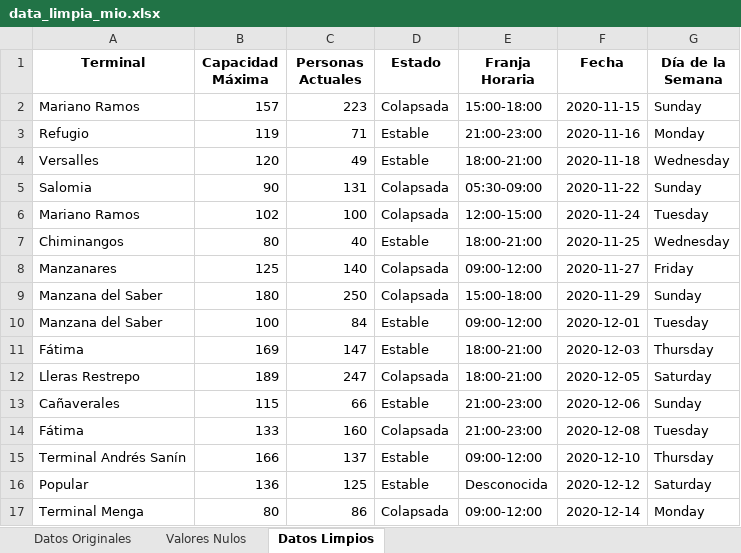
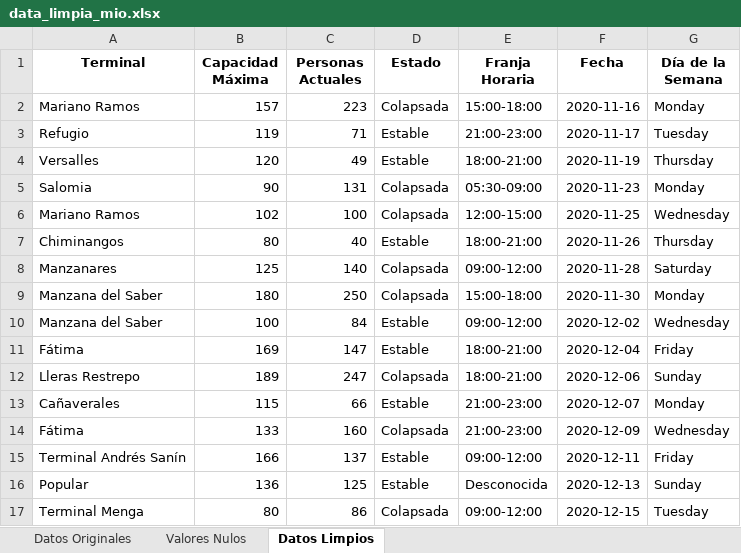
Before and after one commit to MaelHerrera800/Proyecto-VisionCali, an Excel workbook: data_limpia_mio.xlsx, sheet Datos Limpios, drawn as a sheet; only a part is shown; values as stored, in another font and other column widths than the file's, no borders; the diff covers the shown part only; the diff names each change by its address in the sheet, - before the commit and + after, or states it on an @@ line.

```diff
--- a/data_limpia_mio.xlsx (sheet Datos Limpios)
+++ b/data_limpia_mio.xlsx (sheet Datos Limpios)
-F2 (Fecha): 2020-11-15
+F2 (Fecha): 2020-11-16
-G2 (Día de la Semana): Sunday
+G2 (Día de la Semana): Monday
-F3 (Fecha): 2020-11-16
+F3 (Fecha): 2020-11-17
-G3 (Día de la Semana): Monday
+G3 (Día de la Semana): Tuesday
-F4 (Fecha): 2020-11-18
+F4 (Fecha): 2020-11-19
-G4 (Día de la Semana): Wednesday
+G4 (Día de la Semana): Thursday
-F5 (Fecha): 2020-11-22
+F5 (Fecha): 2020-11-23
-G5 (Día de la Semana): Sunday
+G5 (Día de la Semana): Monday
-F6 (Fecha): 2020-11-24
+F6 (Fecha): 2020-11-25
-G6 (Día de la Semana): Tuesday
+G6 (Día de la Semana): Wednesday
-F7 (Fecha): 2020-11-25
+F7 (Fecha): 2020-11-26
-G7 (Día de la Semana): Wednesday
+G7 (Día de la Semana): Thursday
-F8 (Fecha): 2020-11-27
+F8 (Fecha): 2020-11-28
-G8 (Día de la Semana): Friday
+G8 (Día de la Semana): Saturday
-F9 (Fecha): 2020-11-29
+F9 (Fecha): 2020-11-30
-G9 (Día de la Semana): Sunday
+G9 (Día de la Semana): Monday
-F10 (Fecha): 2020-12-01
+F10 (Fecha): 2020-12-02
-G10 (Día de la Semana): Tuesday
+G10 (Día de la Semana): Wednesday
-F11 (Fecha): 2020-12-03
+F11 (Fecha): 2020-12-04
-G11 (Día de la Semana): Thursday
+G11 (Día de la Semana): Friday
-F12 (Fecha): 2020-12-05
+F12 (Fecha): 2020-12-06
-G12 (Día de la Semana): Saturday
+G12 (Día de la Semana): Sunday
-F13 (Fecha): 2020-12-06
+F13 (Fecha): 2020-12-07
-G13 (Día de la Semana): Sunday
+G13 (Día de la Semana): Monday
-F14 (Fecha): 2020-12-08
+F14 (Fecha): 2020-12-09
-G14 (Día de la Semana): Tuesday
+G14 (Día de la Semana): Wednesday
-F15 (Fecha): 2020-12-10
+F15 (Fecha): 2020-12-11
-G15 (Día de la Semana): Thursday
+G15 (Día de la Semana): Friday
-F16 (Fecha): 2020-12-12
+F16 (Fecha): 2020-12-13
-G16 (Día de la Semana): Saturday
+G16 (Día de la Semana): Sunday
-F17 (Fecha): 2020-12-14
+F17 (Fecha): 2020-12-15
-G17 (Día de la Semana): Monday
+G17 (Día de la Semana): Tuesday
```
Also changed, not shown: 1868 edited cells elsewhere in this sheet, sheet Datos Originales, predicciones_mio.xlsx, 8 other files.
